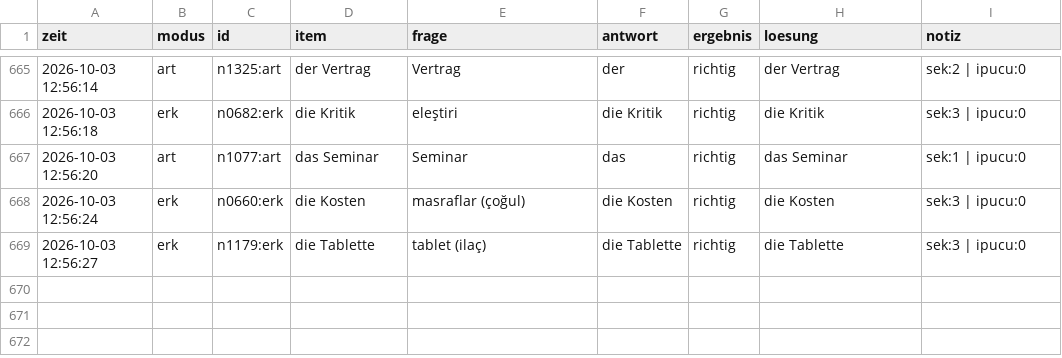
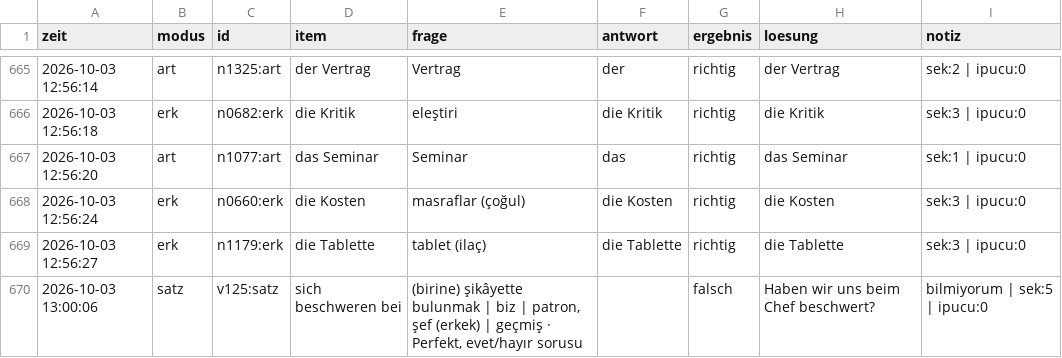
Before and after one commit to mahmutarsla/Almanca-Tekrar, a CSV file: log/log.csv, drawn as a sheet; only a part is shown, gaps mark what is left out; the diff names each change by its address in the sheet, - before the commit and + after, or states it on an @@ line.

Commit message:
log: 1 cevap

```diff
--- a/log/log.csv
+++ b/log/log.csv
+row 670: 2026-10-03 13:00:06 | satz | v125:satz | sich beschweren bei | (birine) şikâyette bulunmak | biz | patron, şef (erkek) | geçmiş · Perfekt, evet/hayır sorusu |  | falsch | Haben wir uns beim Chef beschwert? | bilmiyorum | sek:5 | ipucu:0
```
